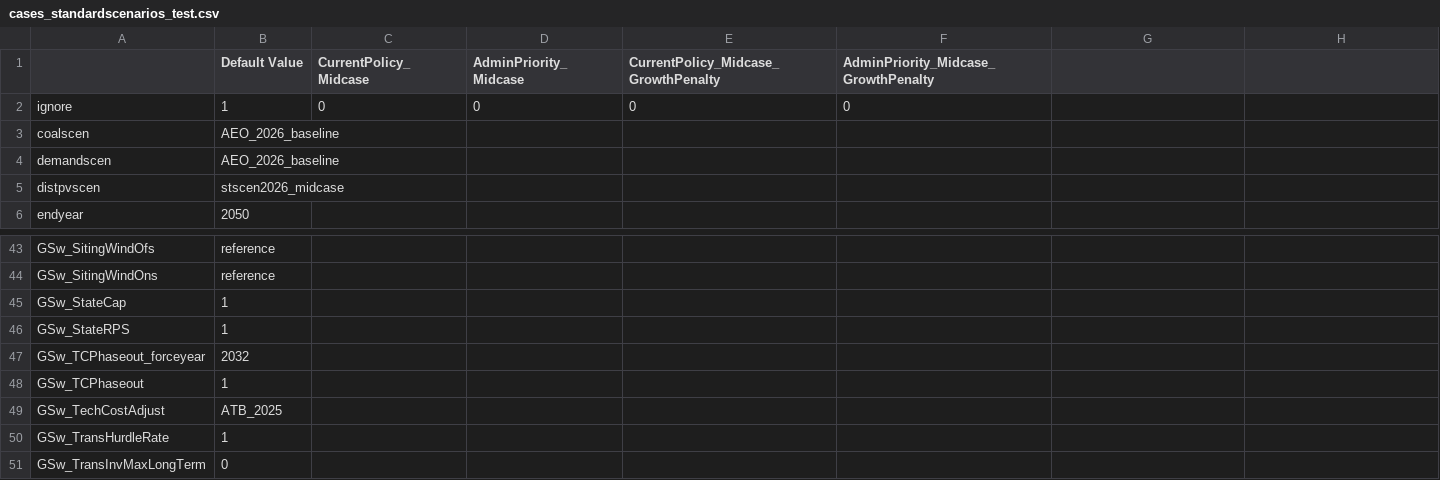
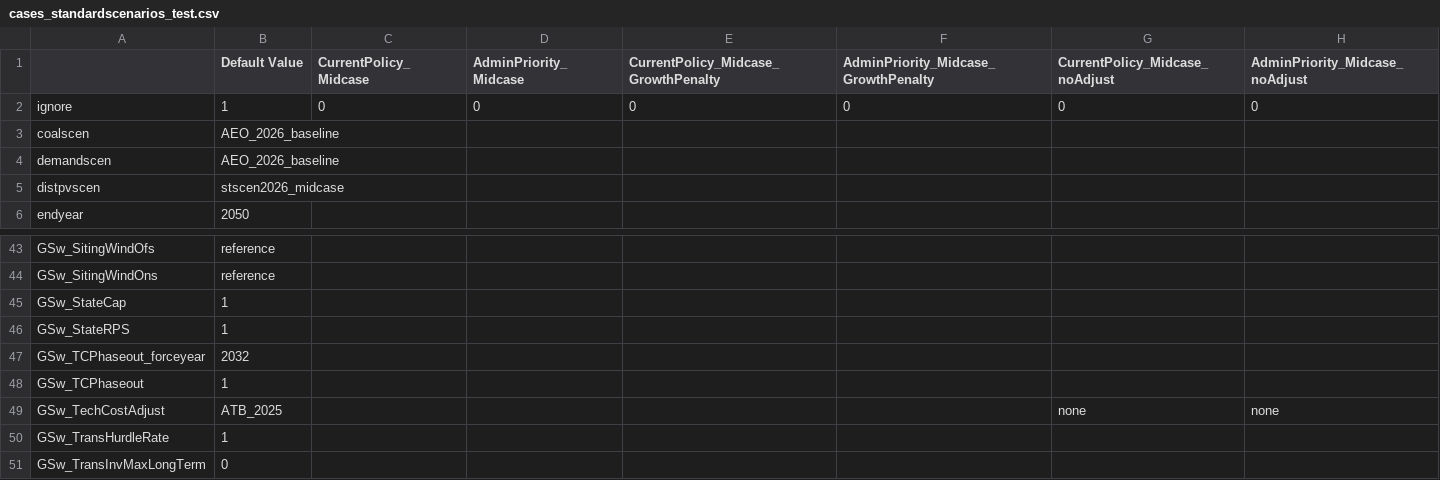
Before and after one commit to ReEDS-Model/ReEDS, a CSV file: cases_standardscenarios_test.csv, drawn as a sheet; only a part is shown, gaps mark what is left out; the diff names each change by its address in the sheet, - before the commit and + after, or states it on an @@ line.

Commit message:
Update cases_standardscenarios_test.csv

```diff
--- a/cases_standardscenarios_test.csv
+++ b/cases_standardscenarios_test.csv
-G1: (empty)
+G1: CurrentPolicy_Midcase_noAdjust
-H1: (empty)
+H1: AdminPriority_Midcase_noAdjust
-G2 (CurrentPolicy_Midcase_noAdjust): (empty)
+G2 (CurrentPolicy_Midcase_noAdjust): 0
-H2 (AdminPriority_Midcase_noAdjust): (empty)
+H2 (AdminPriority_Midcase_noAdjust): 0
-G49 (CurrentPolicy_Midcase_noAdjust): (empty)
+G49 (CurrentPolicy_Midcase_noAdjust): none
-H49 (AdminPriority_Midcase_noAdjust): (empty)
+H49 (AdminPriority_Midcase_noAdjust): none
```
